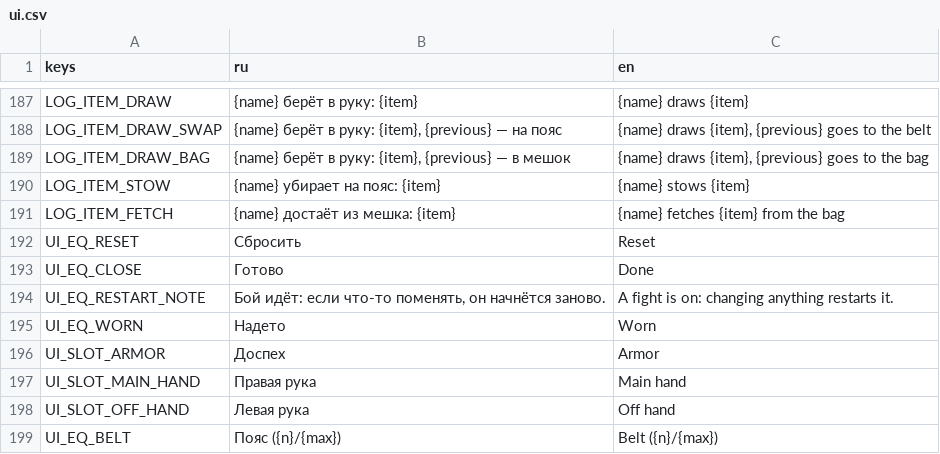
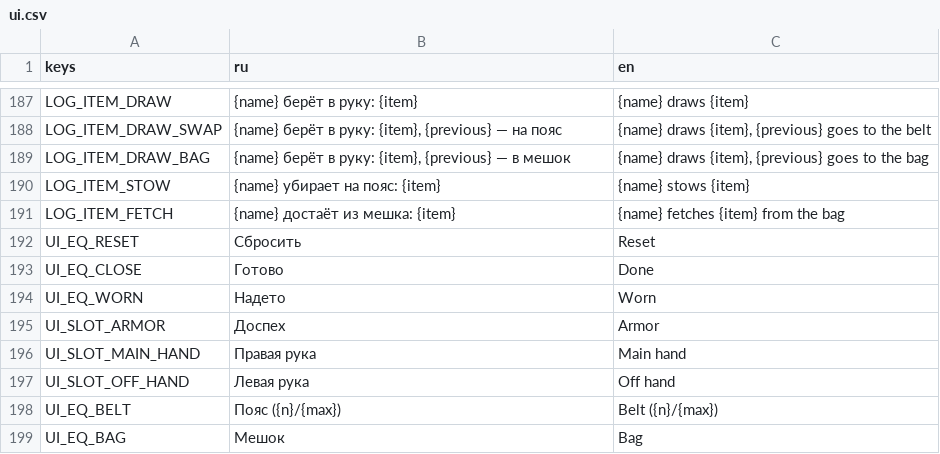
Before and after one commit to pivnoebidlo/vseslav, a CSV file: locales/ui.csv, drawn as a sheet; only a part is shown, gaps mark what is left out; the shorter side is filled out with more unchanged rows; the diff names each change by its address in the sheet, - before the commit and + after, or states it on an @@ line.

Commit message:
refactor: убрать мёртвый код арены и устаревшие комментарии
Удалены open_equipment/open_trade/open_rest(state) и _note из PartyScreens:
арены больше нет (ADR-0045), их не вызывал никто. Строка UI_EQ_RESTART_NOTE
осиротела и удалена. Комментарии, описывавшие арену как живую сцену, и
устаревшие «позже» про сохранения, квесты и формулы приведены к текущему
состоянию.

```diff
--- a/locales/ui.csv
+++ b/locales/ui.csv
-row 194: UI_EQ_RESTART_NOTE | Бой идёт: если что-то поменять, он начнётся заново. | A fight is on: changing anything restarts it.
```
Also changed, not shown: 7 other files.
